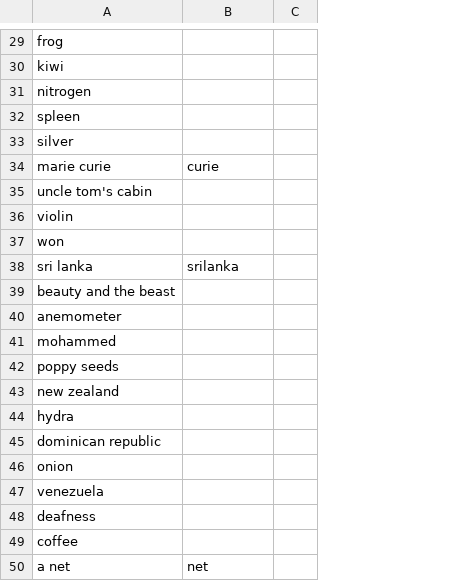
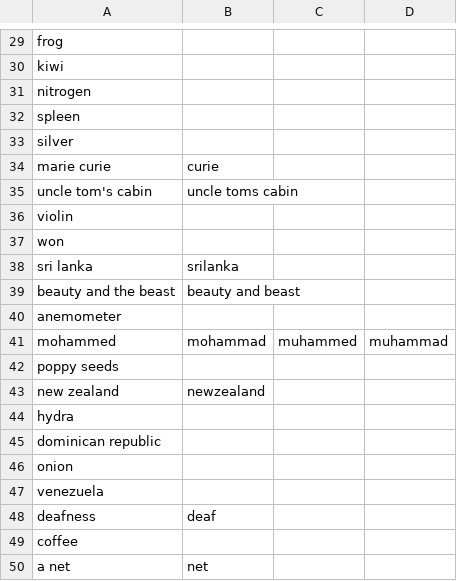
Before and after one commit to deshanadesai/Curiosity-Experiment, a CSV file: ans.csv, drawn as a sheet; only a part is shown, gaps mark what is left out; removed rows and columns are numbered as before the commit, all else as after; the diff covers the shown part only; the diff names each change by its address in the sheet, - before the commit and + after, or states it on an @@ line.

```diff
--- a/ans.csv
+++ b/ans.csv
-column C, empty
+column C, row 41: muhammed
+column D, row 41: muhammad
-B35: (empty)
+B35: uncle toms cabin
-B39: (empty)
+B39: beauty and beast
-B41: (empty)
+B41: mohammad
-B43: (empty)
+B43: newzealand
-B48: (empty)
+B48: deaf
```
Also changed, not shown: 2 added rows, 2 removed rows and 2 edited cells elsewhere in this file, info.tsv, questions.csv, 4 other files.
